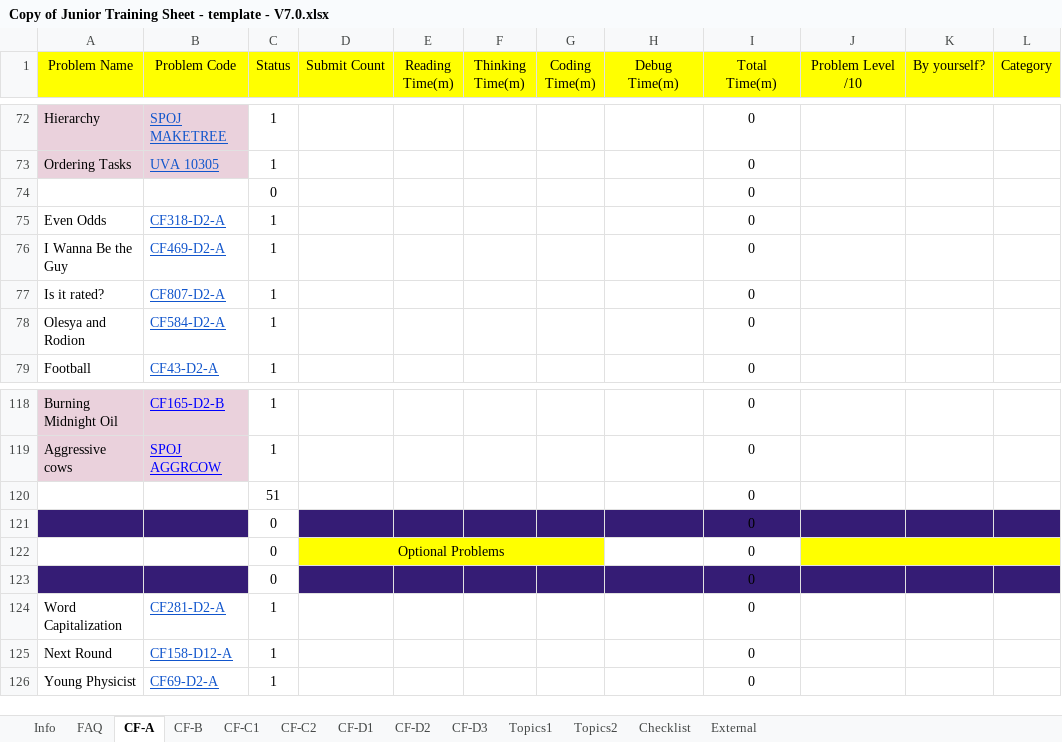
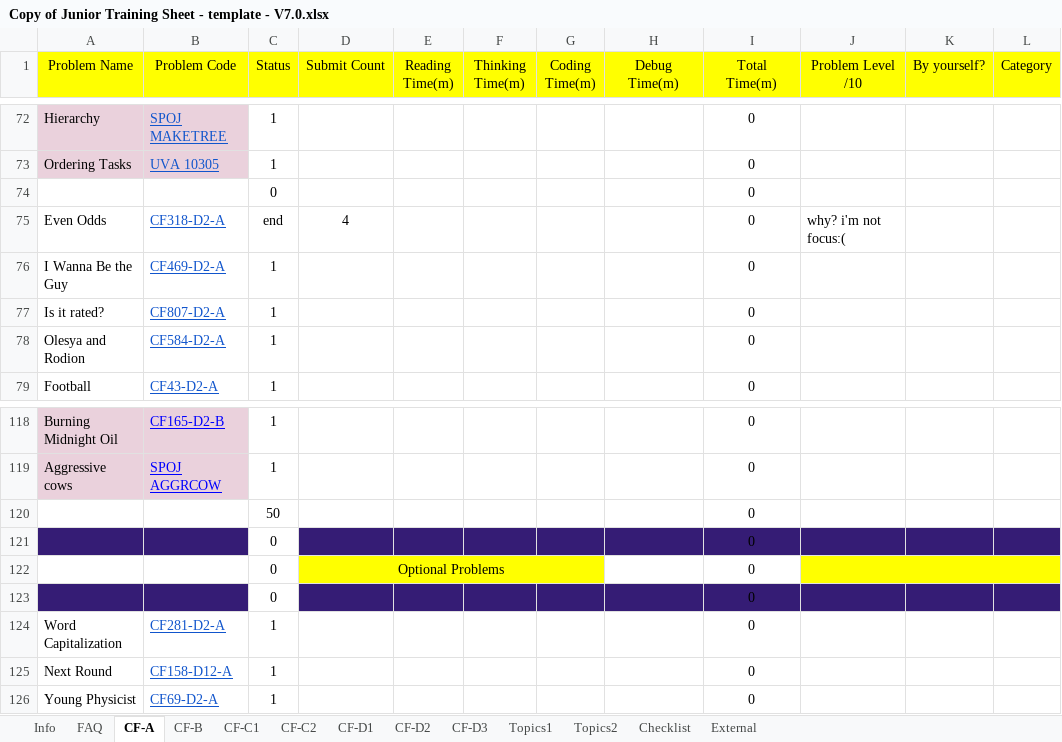
Before and after one commit to emanNahed/CompetitiveProgrammingTraining, an Excel workbook: Copy of Junior Training Sheet - template - V7.0.xlsx, sheet CF-A, drawn as a sheet; only a part is shown, gaps mark what is left out; values as stored, in another font and other column widths than the file's, no borders; conditional formats not drawn; the diff names each change by its address in the sheet, - before the commit and + after, or states it on an @@ line.

```diff
--- a/Copy of Junior Training Sheet - template - V7.0.xlsx (sheet CF-A)
+++ b/Copy of Junior Training Sheet - template - V7.0.xlsx (sheet CF-A)
-C75 (Status): 1
+C75 (Status): end
-D75 (Submit Count): (empty)
+D75 (Submit Count): 4
-J75 (Problem Level /10): (empty)
+J75 (Problem Level /10): why? i'm not focus:(
-C120 (Status): 51
+C120 (Status): 50
```
Also changed, not shown: 1 other file.
